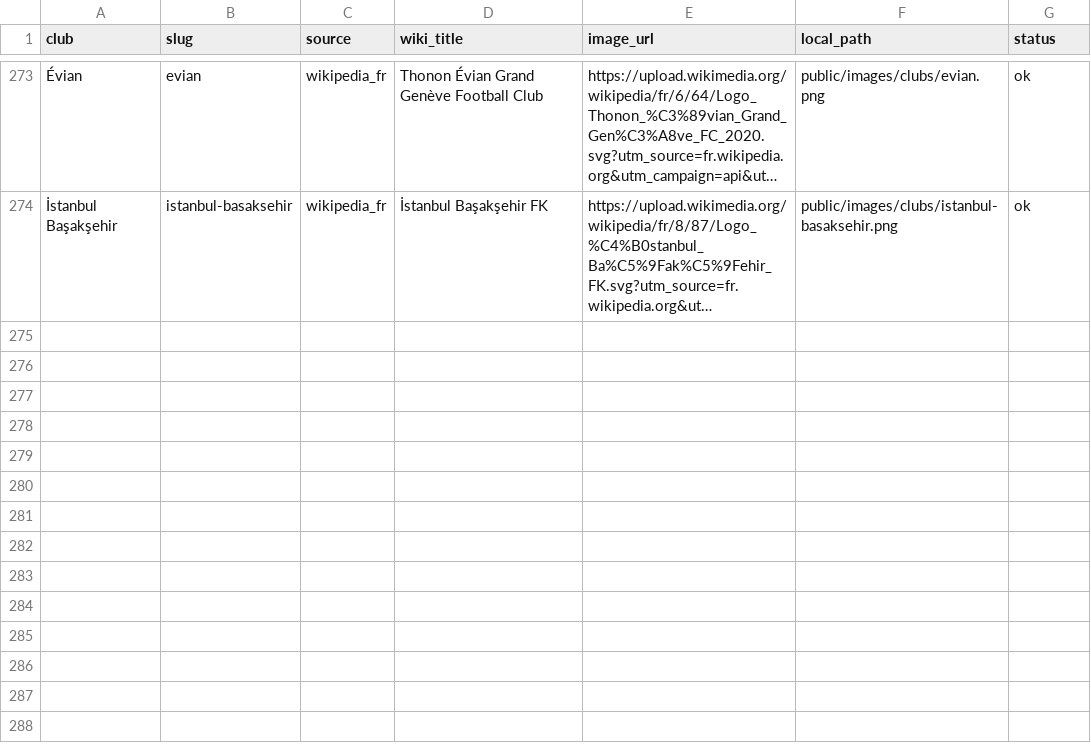
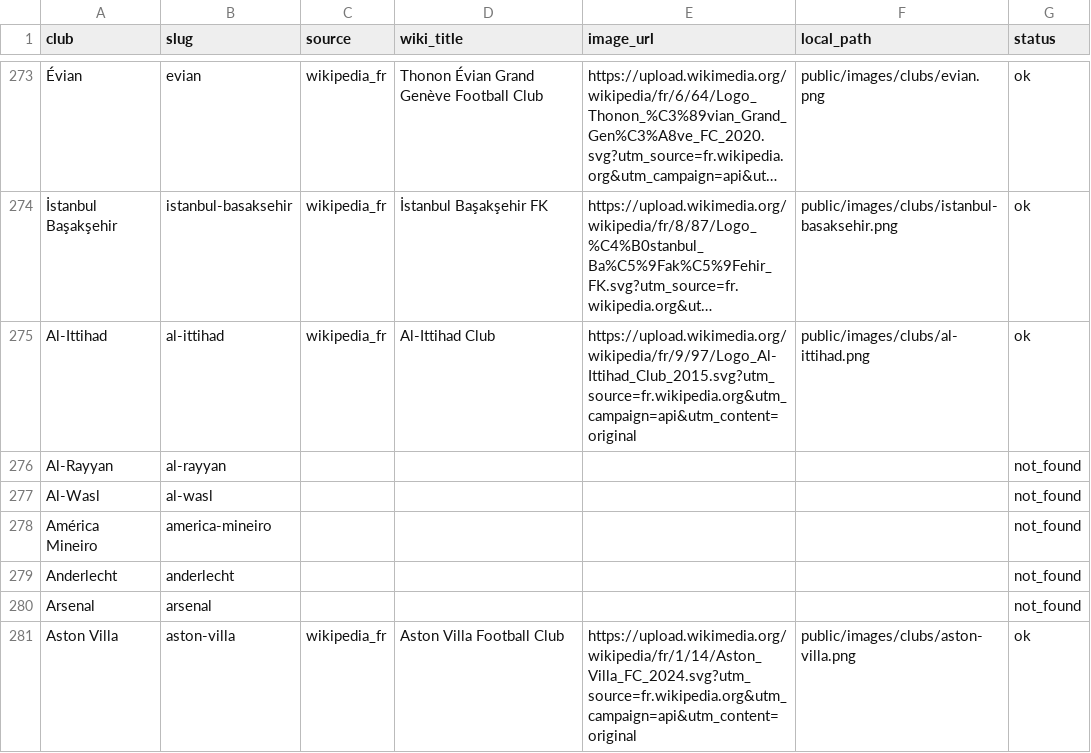
Before and after one commit to Naeldajani/OL_Project, a CSV file: data-research/csv/clubs_logos.csv, drawn as a sheet; only a part is shown, gaps mark what is left out; long unchanged cells end in …; the diff names each change by its address in the sheet, - before the commit and + after, or states it on an @@ line.

```diff
--- a/data-research/csv/clubs_logos.csv
+++ b/data-research/csv/clubs_logos.csv
+row 275: Al-Ittihad | al-ittihad | wikipedia_fr | Al-Ittihad Club | https://upload.wikimedia.org/wikipedia/fr/9/97/Logo_Al-Ittihad_Club_2015.svg?utm_source=fr.wikipedia.org&utm_campaign=api&utm_content=original | public/images/clubs/al-ittihad.png | ok
+row 276: Al-Rayyan | al-rayyan |  |  |  |  | not_found
+row 277: Al-Wasl | al-wasl |  |  |  |  | not_found
+row 278: América Mineiro | america-mineiro |  |  |  |  | not_found
+row 279: Anderlecht | anderlecht |  |  |  |  | not_found
+row 280: Arsenal | arsenal |  |  |  |  | not_found
+row 281: Aston Villa | aston-villa | wikipedia_fr | Aston Villa Football Club | https://upload.wikimedia.org/wikipedia/fr/1/14/Aston_Villa_FC_2024.svg?utm_source=fr.wikipedia.org&utm_campaign=api&utm_content=original | public/images/clubs/aston-villa.png | ok
```
Also changed, not shown: 2 other files.
